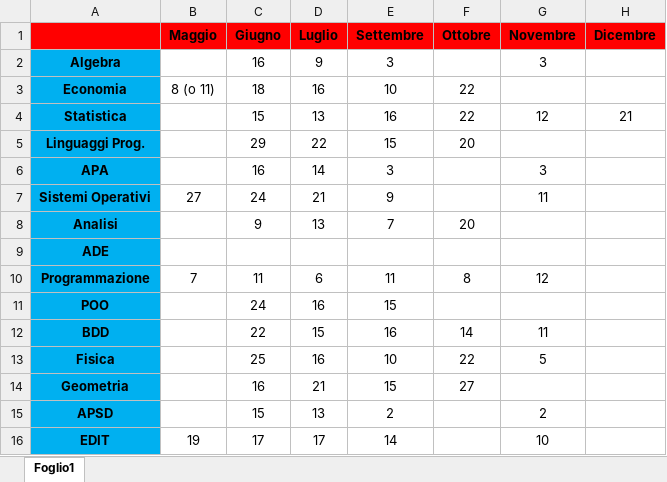
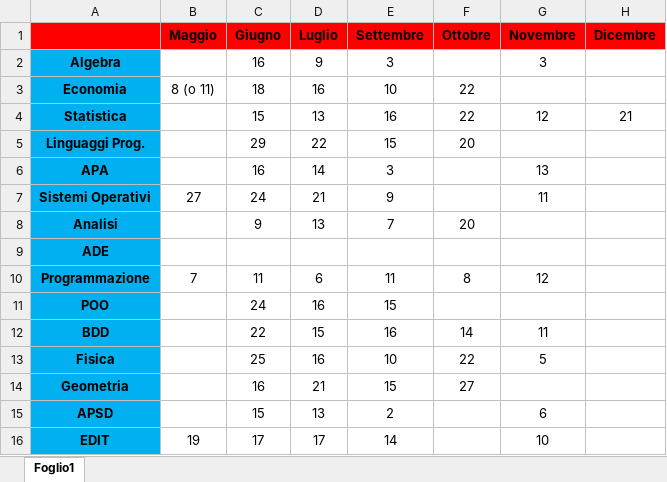
Before and after one commit to SabryCai/Informatica_Uni, an Excel workbook: Esami_date.xlsx, sheet Foglio1, drawn as a sheet; values as stored, in another font and other column widths than the file's, no borders; the diff names each change by its address in the sheet, - before the commit and + after, or states it on an @@ line.

Commit message:
fix

```diff
--- a/Esami_date.xlsx (sheet Foglio1)
+++ b/Esami_date.xlsx (sheet Foglio1)
-G6 (Novembre): 3
+G6 (Novembre): 13
-G15 (Novembre): 2
+G15 (Novembre): 6
```
